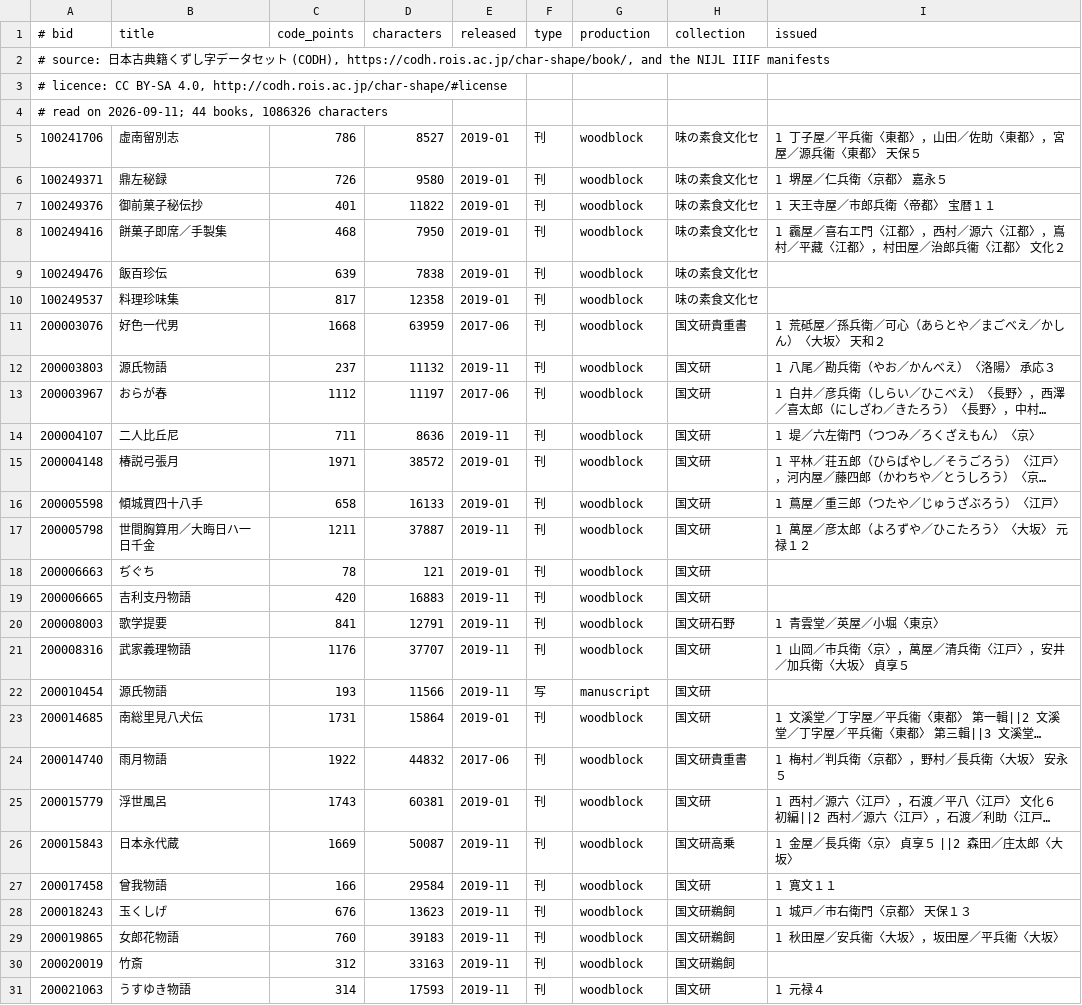
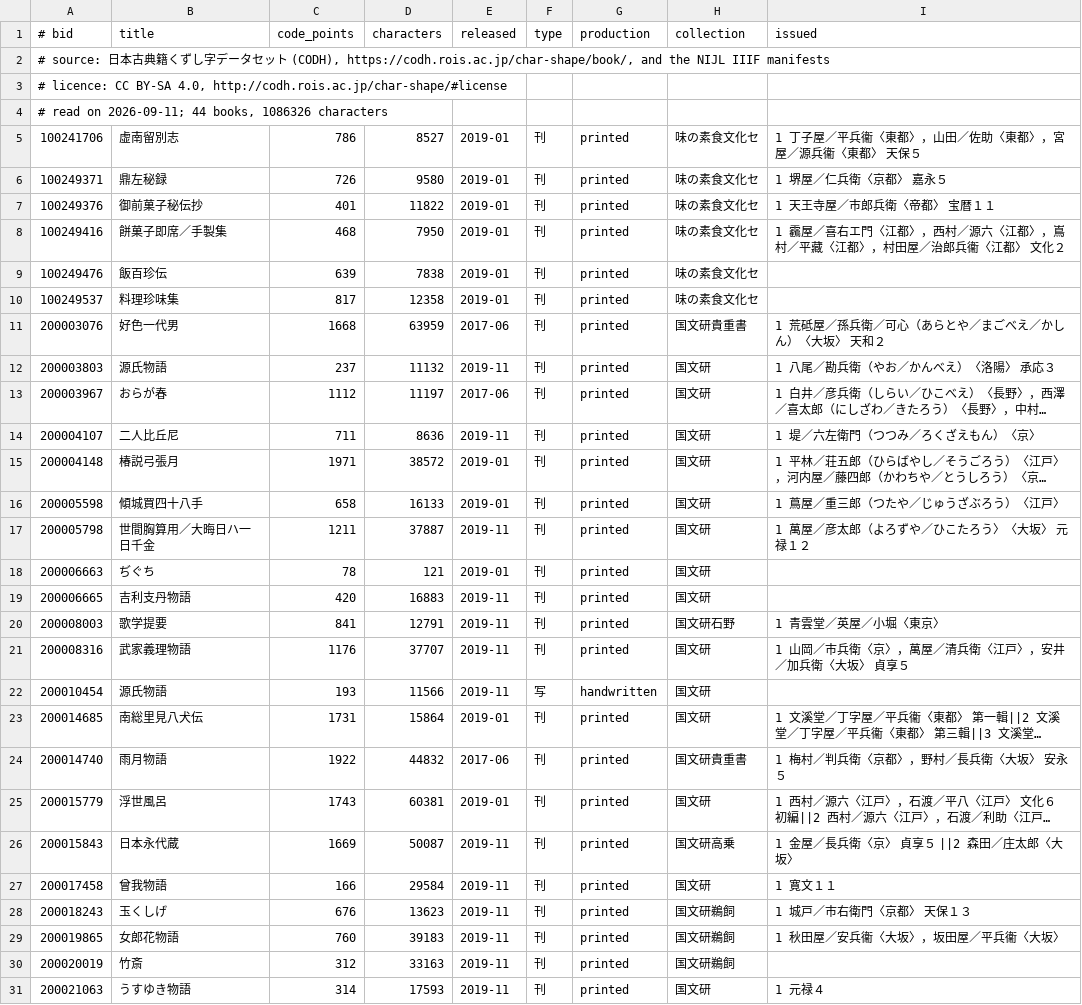
Before and after one commit to mkpoli/glyph-atlas, a TSV file: data/sources/codh-books.tsv, drawn as a sheet; only a part is shown; long unchanged cells end in …; the diff covers the shown part only; the diff names each change by its address in the sheet, - before the commit and + after, or states it on an @@ line.

Commit message:
feat(production): classify production by a tree of how the letterforms were made

```diff
--- a/data/sources/codh-books.tsv
+++ b/data/sources/codh-books.tsv
-G5:G21 (production): woodblock
+G5:G21 (production): printed
-G22 (production): manuscript
+G22 (production): handwritten
-G23:G31 (production): woodblock
+G23:G31 (production): printed
```
Also changed, not shown: 14 edited cells elsewhere in this file, data/splits/codh.tsv, 36 other files.
